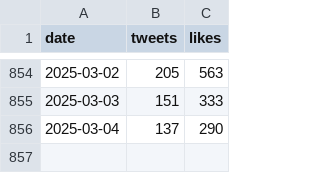
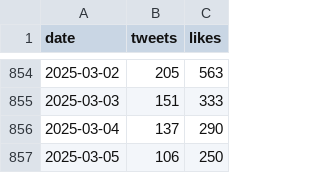
Before and after one commit to cmj/elontweets, a CSV file: elonmusk.csv, drawn as a sheet; only a part is shown, gaps mark what is left out.

```diff
--- a/elonmusk.csv
+++ b/elonmusk.csv
@@ -856 +856,2 @@ date,tweets,likes
 2025-03-04,137,290
+2025-03-05,106,250
```
Also changed, not shown: 10 other files.
